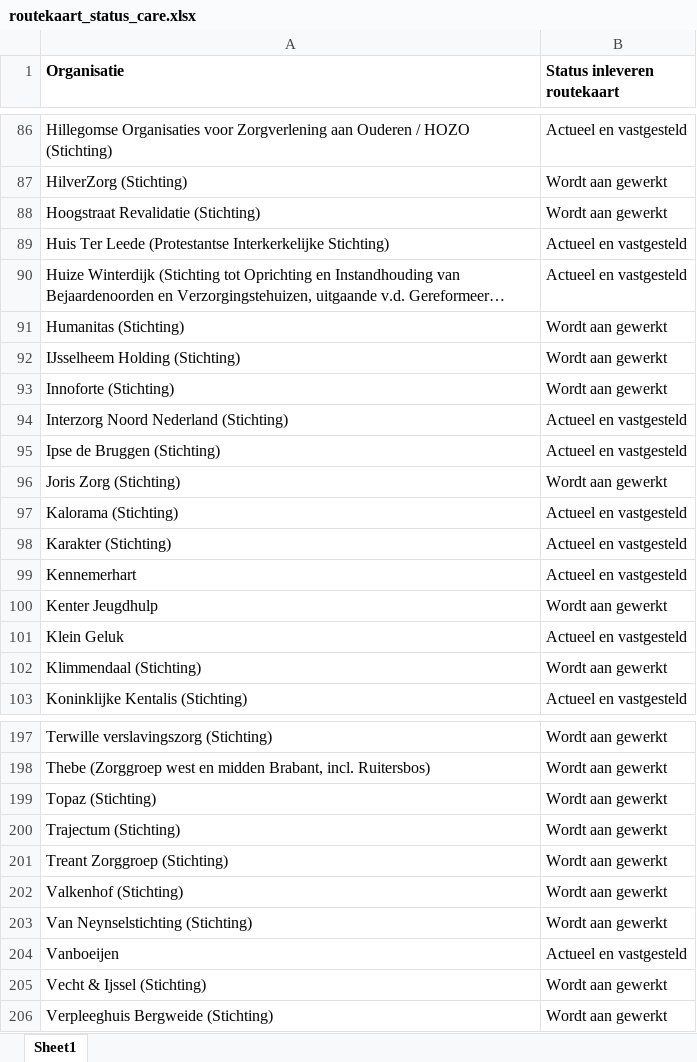
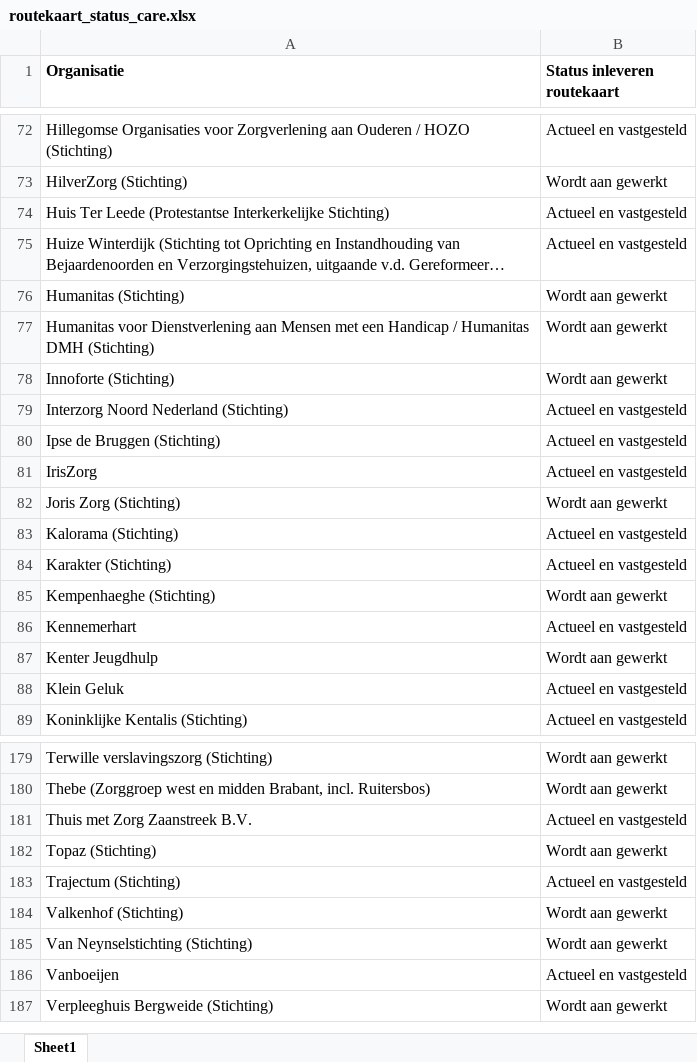
Before and after one commit to ReinierNL/nederland-waterland, an Excel workbook: src/data/routekaart_status_care.xlsx, sheet Sheet1, drawn as a sheet; only a part is shown, gaps mark what is left out; long unchanged cells end in …; values as stored, in another font and other column widths than the file's, no borders; removed rows and columns are numbered as before the commit, all else as after; the diff covers the shown part only; the diff names each change by its address in the sheet, - before the commit and + after, or states it on an @@ line.

```diff
--- a/src/data/routekaart_status_care.xlsx (sheet Sheet1)
+++ b/src/data/routekaart_status_care.xlsx (sheet Sheet1)
-row 88: Hoogstraat Revalidatie (Stichting) | Wordt aan gewerkt
-A77 (Organisatie): IJsselheem Holding (Stichting)
+A77 (Organisatie): Humanitas voor Dienstverlening aan Mensen met een Handicap / Humanitas DMH (Stichting)
+row 81: IrisZorg | Actueel en vastgesteld
+row 85: Kempenhaeghe (Stichting) | Wordt aan gewerkt
-row 102: Klimmendaal (Stichting) | Wordt aan gewerkt
+row 181: Thuis met Zorg Zaanstreek B.V. | Actueel en vastgesteld
-B183 (Status inleveren routekaart): Wordt aan gewerkt
+B183 (Status inleveren routekaart): Actueel en vastgesteld
-row 201: Treant Zorggroep (Stichting) | Wordt aan gewerkt
-row 205: Vecht & Ijssel (Stichting) | Wordt aan gewerkt
```
Also changed, not shown: 6 added rows, 30 removed rows and 5 edited cells elsewhere in this sheet, 3 other files.
